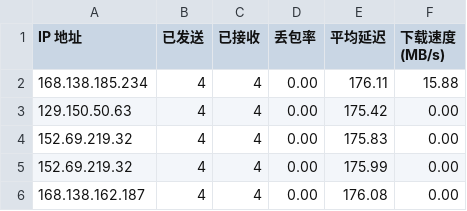
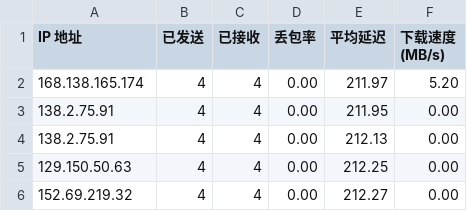
Before and after one commit to lxhfans/CFCDN-Auto, a CSV file: CloudflareST/sg.csv, drawn as a sheet.

```diff
--- a/CloudflareST/sg.csv
+++ b/CloudflareST/sg.csv
@@ -1,6 +1,6 @@
 IP 地址,已发送,已接收,丢包率,平均延迟,下载速度 (MB/s)
-168.138.185.234,4,4,0.00,176.11,15.88
-129.150.50.63,4,4,0.00,175.42,0.00
-152.69.219.32,4,4,0.00,175.83,0.00
-152.69.219.32,4,4,0.00,175.99,0.00
-168.138.162.187,4,4,0.00,176.08,0.00
+168.138.165.174,4,4,0.00,211.97,5.20
+138.2.75.91,4,4,0.00,211.95,0.00
+138.2.75.91,4,4,0.00,212.13,0.00
+129.150.50.63,4,4,0.00,212.25,0.00
+152.69.219.32,4,4,0.00,212.27,0.00
```
Also changed, not shown: 2 other files.
